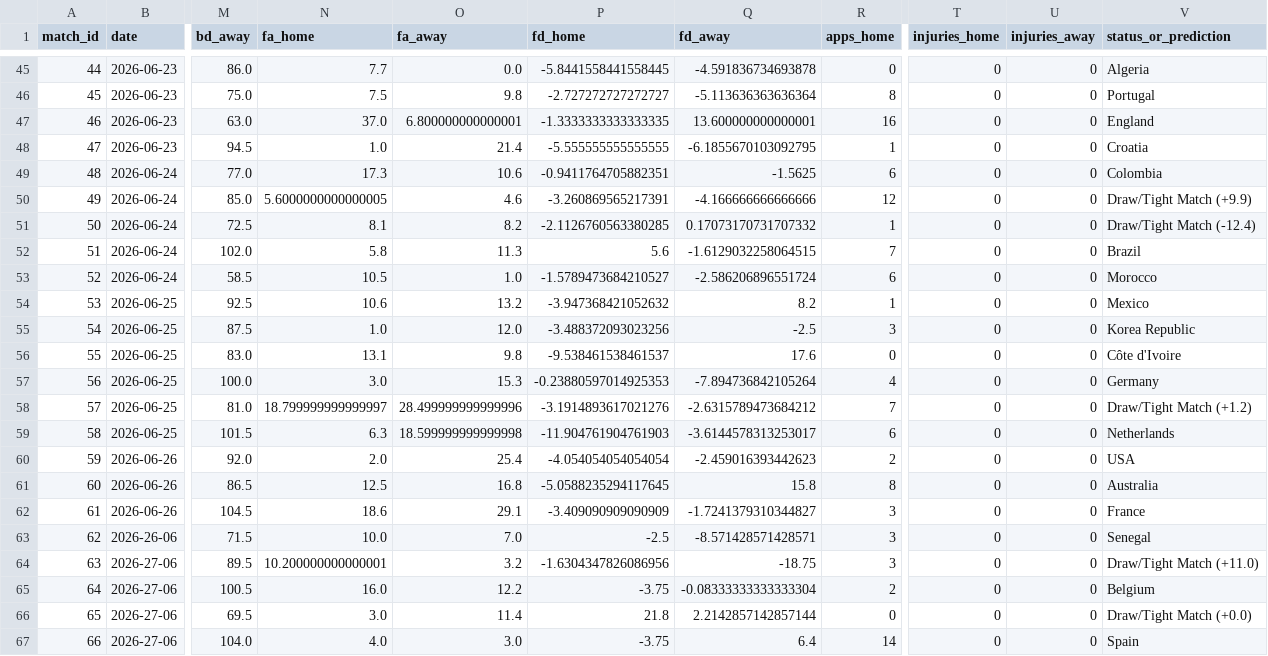
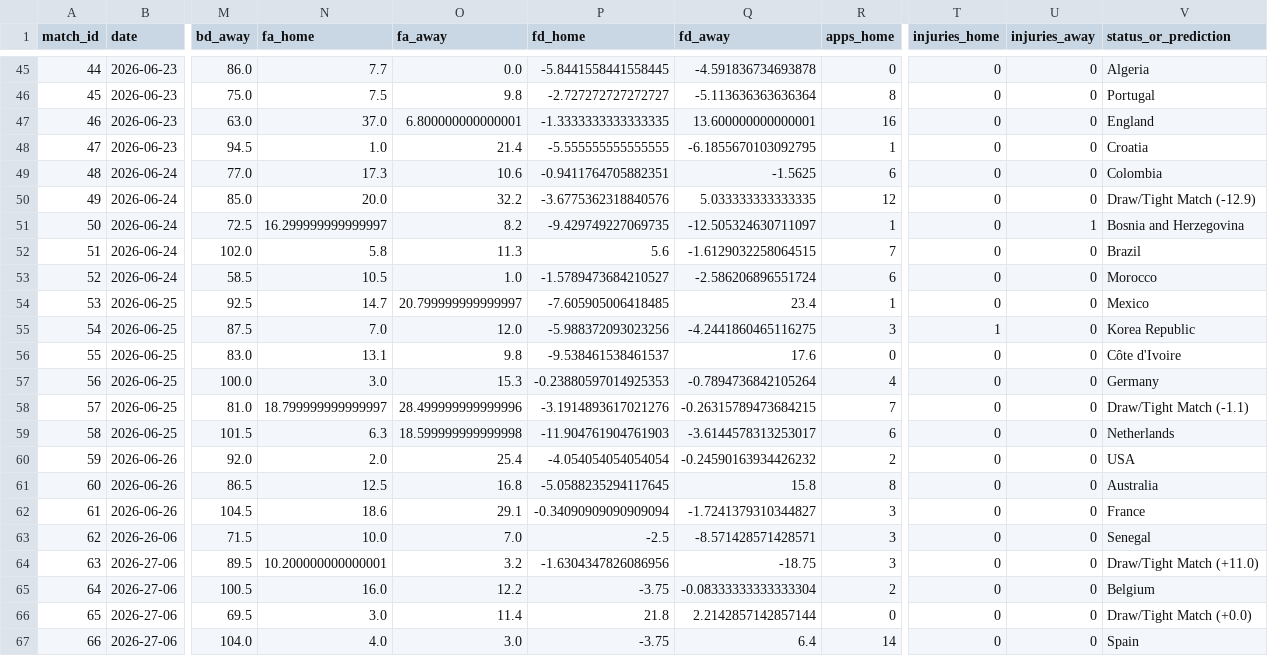
Before and after one commit to n-pham/analysis-fwc-2026, a CSV file: data/predictions.csv, drawn as a sheet; only a part is shown, gaps mark what is left out; the diff covers the shown part only; the diff names each change by its address in the sheet, - before the commit and + after, or states it on an @@ line.

Commit message:
player_status, exclude matches with human incentives

```diff
--- a/data/predictions.csv
+++ b/data/predictions.csv
-N50 (fa_home): 5.6000000000000005
+N50 (fa_home): 20.0
-O50 (fa_away): 4.6
+O50 (fa_away): 32.2
-P50 (fd_home): -3.260869565217391
+P50 (fd_home): -3.6775362318840576
-Q50 (fd_away): -4.166666666666666
+Q50 (fd_away): 5.033333333333335
-V50 (status_or_prediction): Draw/Tight Match (+9.9)
+V50 (status_or_prediction): Draw/Tight Match (-12.9)
-N51 (fa_home): 8.1
+N51 (fa_home): 16.299999999999997
-P51 (fd_home): -2.1126760563380285
+P51 (fd_home): -9.429749227069735
-Q51 (fd_away): 0.17073170731707332
+Q51 (fd_away): -12.505324630711097
-U51 (injuries_away): 0
+U51 (injuries_away): 1
-V51 (status_or_prediction): Draw/Tight Match (-12.4)
+V51 (status_or_prediction): Bosnia and Herzegovina
-N54 (fa_home): 10.6
+N54 (fa_home): 14.7
-O54 (fa_away): 13.2
+O54 (fa_away): 20.799999999999997
-P54 (fd_home): -3.947368421052632
+P54 (fd_home): -7.605905006418485
-Q54 (fd_away): 8.2
+Q54 (fd_away): 23.4
-N55 (fa_home): 1.0
+N55 (fa_home): 7.0
-P55 (fd_home): -3.488372093023256
+P55 (fd_home): -5.988372093023256
-Q55 (fd_away): -2.5
+Q55 (fd_away): -4.2441860465116275
-T55 (injuries_home): 0
+T55 (injuries_home): 1
-Q57 (fd_away): -7.894736842105264
+Q57 (fd_away): -0.7894736842105264
-Q58 (fd_away): -2.6315789473684212
+Q58 (fd_away): -0.26315789473684215
-V58 (status_or_prediction): Draw/Tight Match (+1.2)
+V58 (status_or_prediction): Draw/Tight Match (-1.1)
-Q60 (fd_away): -2.459016393442623
+Q60 (fd_away): -0.24590163934426232
-P62 (fd_home): -3.409090909090909
+P62 (fd_home): -0.34090909090909094
```
Also changed, not shown: 50 edited cells elsewhere in this file, data/matches.csv, 3 other files.
